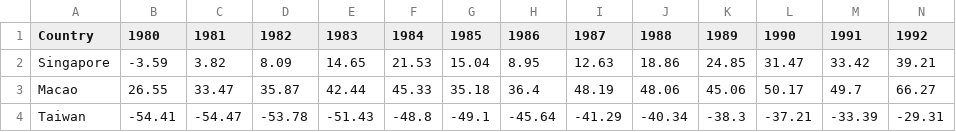
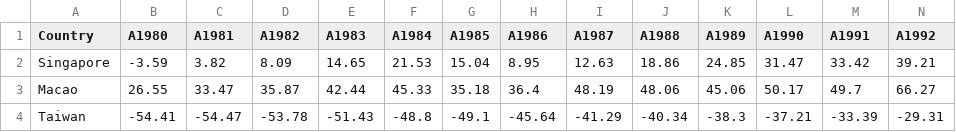
Before and after one commit to ducroquet/databases, a CSV file: diferenca-renda-relacao-europa-ocidental-percentual.csv, drawn as a sheet; only a part is shown; the diff covers the shown part only; the diff names each change by its address in the sheet, - before the commit and + after, or states it on an @@ line.

Commit message:
desigualdade renda

```diff
--- a/diferenca-renda-relacao-europa-ocidental-percentual.csv
+++ b/diferenca-renda-relacao-europa-ocidental-percentual.csv
-B1: 1980
+B1: A1980
-C1: 1981
+C1: A1981
-D1: 1982
+D1: A1982
-E1: 1983
+E1: A1983
-F1: 1984
+F1: A1984
-G1: 1985
+G1: A1985
-H1: 1986
+H1: A1986
-I1: 1987
+I1: A1987
-J1: 1988
+J1: A1988
-K1: 1989
+K1: A1989
-L1: 1990
+L1: A1990
-M1: 1991
+M1: A1991
-N1: 1992
+N1: A1992
```
Also changed, not shown: 25 edited cells elsewhere in this file.
